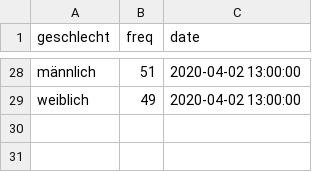
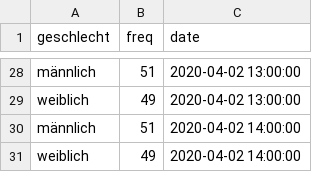
Before and after one commit to statistikat/coronaDAT, a CSV file: archive/20200402/ts/geschlecht.csv, drawn as a sheet; only a part is shown, gaps mark what is left out; the diff names each change by its address in the sheet, - before the commit and + after, or states it on an @@ line.

```diff
--- a/archive/20200402/ts/geschlecht.csv
+++ b/archive/20200402/ts/geschlecht.csv
+row 30: männlich | 51 | 2020-04-02 14:00:00
+row 31: weiblich | 49 | 2020-04-02 14:00:00
```
Also changed, not shown: archive/20200402/ts/alter.csv, archive/20200402/ts/bezirke.csv, 52 other files.
